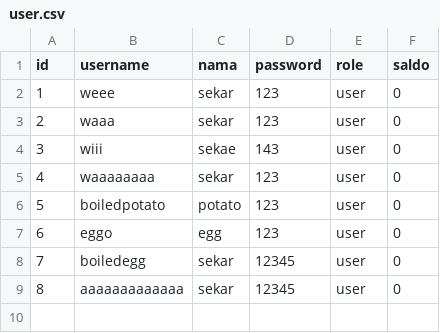
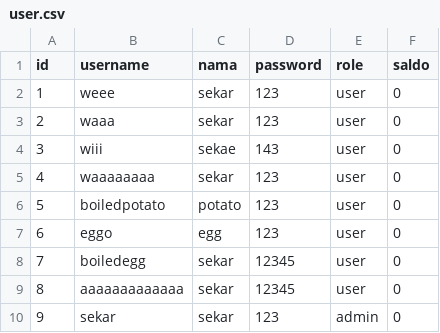
Before and after one commit to sinekarlintang/BNMO, a CSV file: csvfolder/user.csv, drawn as a sheet; the diff names each change by its address in the sheet, - before the commit and + after, or states it on an @@ line.

```diff
--- a/csvfolder/user.csv
+++ b/csvfolder/user.csv
+row 10: 9 | sekar | sekar | 123 | admin | 0
```
Also changed, not shown: 12 other files.
